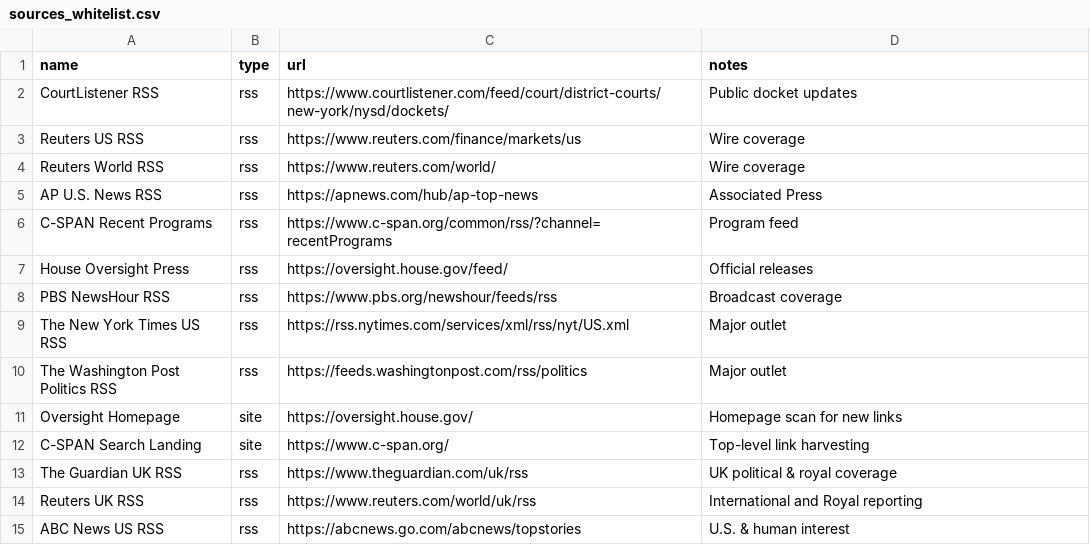
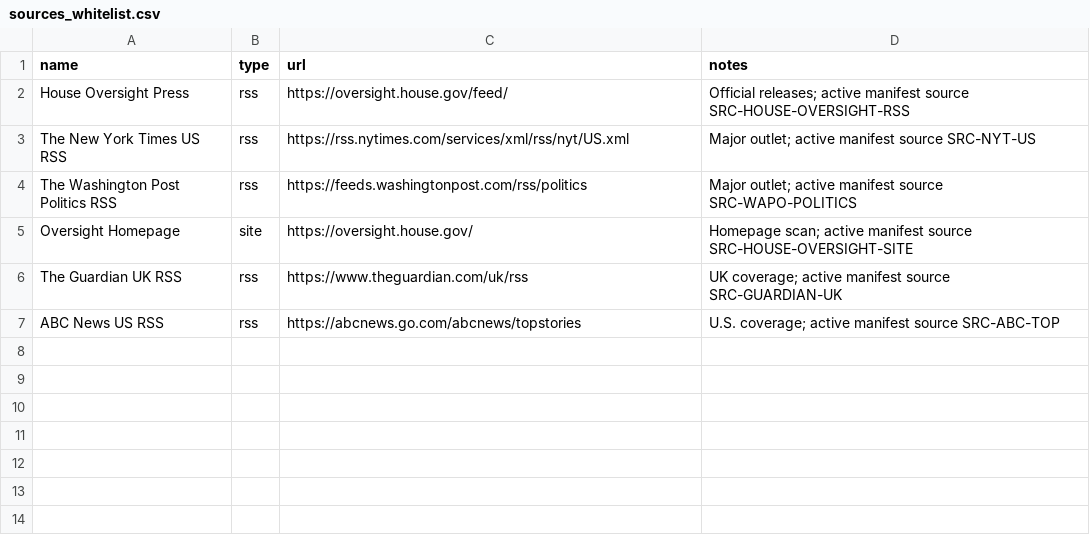
Before and after one commit to StegVerse-Labs/FREE-DOM, a CSV file: data/sources/sources_whitelist.csv, drawn as a sheet.

Commit message:
fix(sources): project active sources from governed manifest

```diff
--- a/data/sources/sources_whitelist.csv
+++ b/data/sources/sources_whitelist.csv
@@ -1,15 +1,7 @@
 name,type,url,notes
-CourtListener RSS,rss,https://www.courtlistener.com/feed/court/district-courts/new-york/nysd/dockets/,"Public docket updates"
-Reuters US RSS,rss,https://www.reuters.com/finance/markets/us,"Wire coverage"
-Reuters World RSS,rss,https://www.reuters.com/world/,"Wire coverage"
-AP U.S. News RSS,rss,https://apnews.com/hub/ap-top-news,"Associated Press"
-C-SPAN Recent Programs,rss,https://www.c-span.org/common/rss/?channel=recentPrograms,"Program feed"
-House Oversight Press,rss,https://oversight.house.gov/feed/,"Official releases"
-PBS NewsHour RSS,rss,https://www.pbs.org/newshour/feeds/rss,"Broadcast coverage"
-The New York Times US RSS,rss,https://rss.nytimes.com/services/xml/rss/nyt/US.xml,"Major outlet"
-The Washington Post Politics RSS,rss,https://feeds.washingtonpost.com/rss/politics,"Major outlet"
-Oversight Homepage,site,https://oversight.house.gov/,"Homepage scan for new links"
-C-SPAN Search Landing,site,https://www.c-span.org/,"Top-level link harvesting"
-The Guardian UK RSS,rss,https://www.theguardian.com/uk/rss,"UK political & royal coverage"
-Reuters UK RSS,rss,https://www.reuters.com/world/uk/rss,"International and Royal reporting"
-ABC News US RSS,rss,https://abcnews.go.com/abcnews/topstories,"U.S. & human interest"
+House Oversight Press,rss,https://oversight.house.gov/feed/,"Official releases; active manifest source SRC-HOUSE-OVERSIGHT-RSS"
+The New York Times US RSS,rss,https://rss.nytimes.com/services/xml/rss/nyt/US.xml,"Major outlet; active manifest source SRC-NYT-US"
+The Washington Post Politics RSS,rss,https://feeds.washingtonpost.com/rss/politics,"Major outlet; active manifest source SRC-WAPO-POLITICS"
+Oversight Homepage,site,https://oversight.house.gov/,"Homepage scan; active manifest source SRC-HOUSE-OVERSIGHT-SITE"
+The Guardian UK RSS,rss,https://www.theguardian.com/uk/rss,"UK coverage; active manifest source SRC-GUARDIAN-UK"
+ABC News US RSS,rss,https://abcnews.go.com/abcnews/topstories,"U.S. coverage; active manifest source SRC-ABC-TOP"
```
